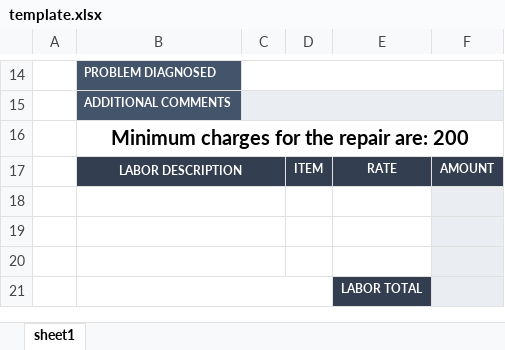
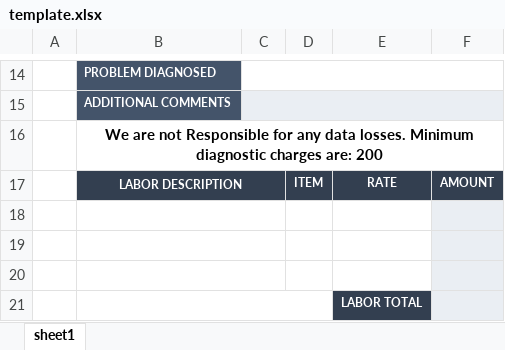
Before and after one commit to singlautsav/JobWorkbookAutomation, an Excel workbook: template.xlsx, sheet sheet1, drawn as a sheet; only a part is shown, gaps mark what is left out; values as stored, in another font and other column widths than the file's, no borders; charts and pictures not drawn; the diff names each change by its address in the sheet, - before the commit and + after, or states it on an @@ line.

```diff
--- a/template.xlsx (sheet sheet1)
+++ b/template.xlsx (sheet sheet1)
-B16: Minimum charges for the repair are: 200
+B16: We are not Responsible for any data losses. Minimum diagnostic charges are: 200
@@ B16 text size: smaller @@
```
Also changed, not shown: newBill.xlsx, 6 other files.
